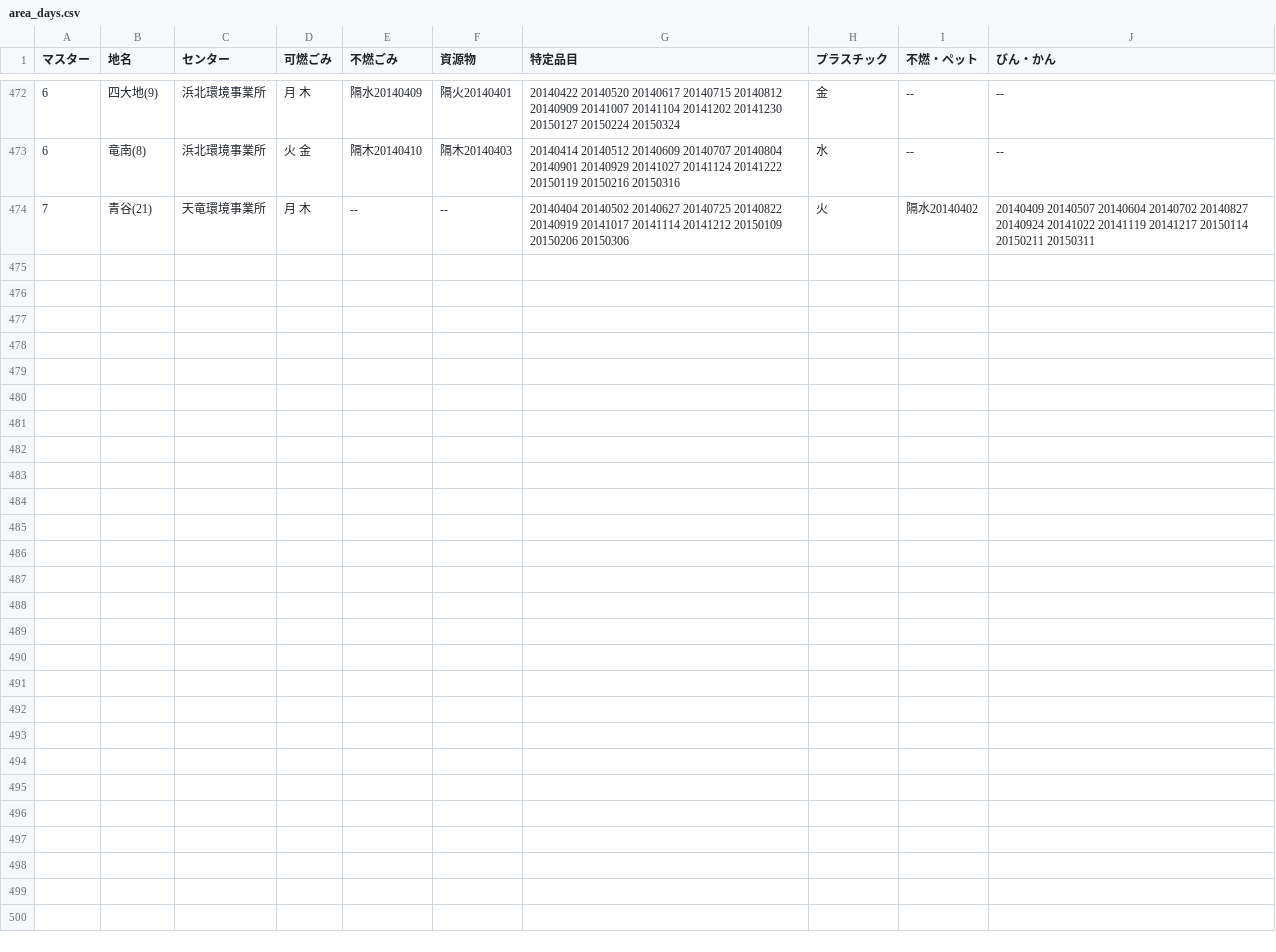
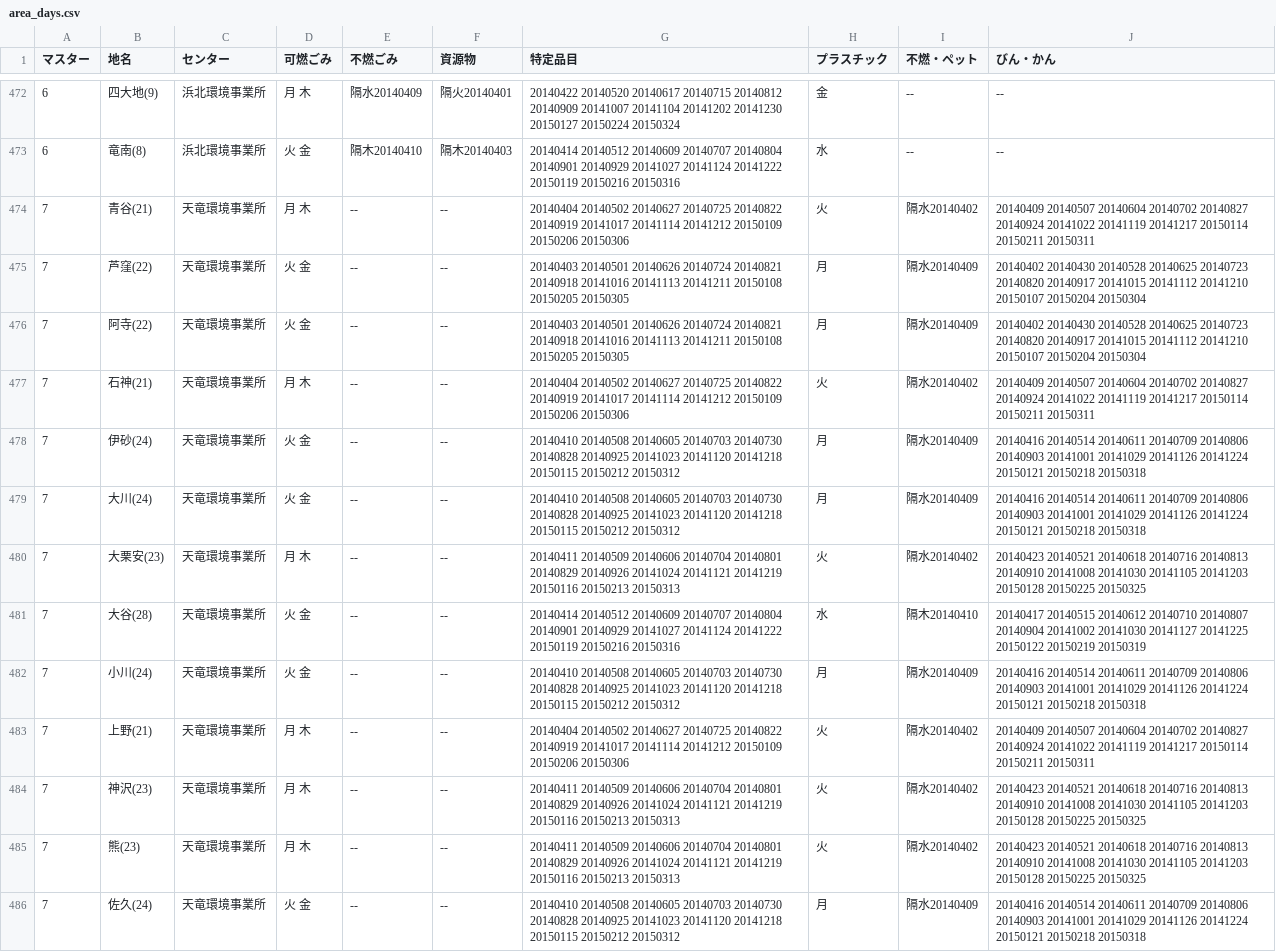
Before and after one commit to shimasho/5374, a CSV file: data/area_days.csv, drawn as a sheet; only a part is shown, gaps mark what is left out; the diff names each change by its address in the sheet, - before the commit and + after, or states it on an @@ line.

Commit message:
Update area_days.csv

```diff
--- a/data/area_days.csv
+++ b/data/area_days.csv
+row 475: 7 | 芦窪(22) | 天竜環境事業所 | 火 金 | -- | -- | 20140403 20140501 20140626 20140724 20140821 20140918 20141016 20141113 20141211 20150108 20150205 20150305 | 月 | 隔水20140409 | 20140402 20140430 20140528 20140625 20140723 20140820 20140917 20141015 20141112 20141210 20150107 20150204 20150304
+row 476: 7 | 阿寺(22) | 天竜環境事業所 | 火 金 | -- | -- | 20140403 20140501 20140626 20140724 20140821 20140918 20141016 20141113 20141211 20150108 20150205 20150305 | 月 | 隔水20140409 | 20140402 20140430 20140528 20140625 20140723 20140820 20140917 20141015 20141112 20141210 20150107 20150204 20150304
+row 477: 7 | 石神(21) | 天竜環境事業所 | 月 木 | -- | -- | 20140404 20140502 20140627 20140725 20140822 20140919 20141017 20141114 20141212 20150109 20150206 20150306 | 火 | 隔水20140402 | 20140409 20140507 20140604 20140702 20140827 20140924 20141022 20141119 20141217 20150114 20150211 20150311
+row 478: 7 | 伊砂(24) | 天竜環境事業所 | 火 金 | -- | -- | 20140410 20140508 20140605 20140703 20140730 20140828 20140925 20141023 20141120 20141218 20150115 20150212 20150312 | 月 | 隔水20140409 | 20140416 20140514 20140611 20140709 20140806 20140903 20141001 20141029 20141126 20141224 20150121 20150218 20150318
+row 479: 7 | 大川(24) | 天竜環境事業所 | 火 金 | -- | -- | 20140410 20140508 20140605 20140703 20140730 20140828 20140925 20141023 20141120 20141218 20150115 20150212 20150312 | 月 | 隔水20140409 | 20140416 20140514 20140611 20140709 20140806 20140903 20141001 20141029 20141126 20141224 20150121 20150218 20150318
+row 480: 7 | 大栗安(23) | 天竜環境事業所 | 月 木 | -- | -- | 20140411 20140509 20140606 20140704 20140801 20140829 20140926 20141024 20141121 20141219 20150116 20150213 20150313 | 火 | 隔水20140402 | 20140423 20140521 20140618 20140716 20140813 20140910 20141008 20141030 20141105 20141203 20150128 20150225 20150325
+row 481: 7 | 大谷(28) | 天竜環境事業所 | 火 金 | -- | -- | 20140414 20140512 20140609 20140707 20140804 20140901 20140929 20141027 20141124 20141222 20150119 20150216 20150316 | 水 | 隔木20140410 | 20140417 20140515 20140612 20140710 20140807 20140904 20141002 20141030 20141127 20141225 20150122 20150219 20150319
+row 482: 7 | 小川(24) | 天竜環境事業所 | 火 金 | -- | -- | 20140410 20140508 20140605 20140703 20140730 20140828 20140925 20141023 20141120 20141218 20150115 20150212 20150312 | 月 | 隔水20140409 | 20140416 20140514 20140611 20140709 20140806 20140903 20141001 20141029 20141126 20141224 20150121 20150218 20150318
+row 483: 7 | 上野(21) | 天竜環境事業所 | 月 木 | -- | -- | 20140404 20140502 20140627 20140725 20140822 20140919 20141017 20141114 20141212 20150109 20150206 20150306 | 火 | 隔水20140402 | 20140409 20140507 20140604 20140702 20140827 20140924 20141022 20141119 20141217 20150114 20150211 20150311
+row 484: 7 | 神沢(23) | 天竜環境事業所 | 月 木 | -- | -- | 20140411 20140509 20140606 20140704 20140801 20140829 20140926 20141024 20141121 20141219 20150116 20150213 20150313 | 火 | 隔水20140402 | 20140423 20140521 20140618 20140716 20140813 20140910 20141008 20141030 20141105 20141203 20150128 20150225 20150325
+row 485: 7 | 熊(23) | 天竜環境事業所 | 月 木 | -- | -- | 20140411 20140509 20140606 20140704 20140801 20140829 20140926 20141024 20141121 20141219 20150116 20150213 20150313 | 火 | 隔水20140402 | 20140423 20140521 20140618 20140716 20140813 20140910 20141008 20141030 20141105 20141203 20150128 20150225 20150325
+row 486: 7 | 佐久(24) | 天竜環境事業所 | 火 金 | -- | -- | 20140410 20140508 20140605 20140703 20140730 20140828 20140925 20141023 20141120 20141218 20150115 20150212 20150312 | 月 | 隔水20140409 | 20140416 20140514 20140611 20140709 20140806 20140903 20141001 20141029 20141126 20141224 20150121 20150218 20150318
```
